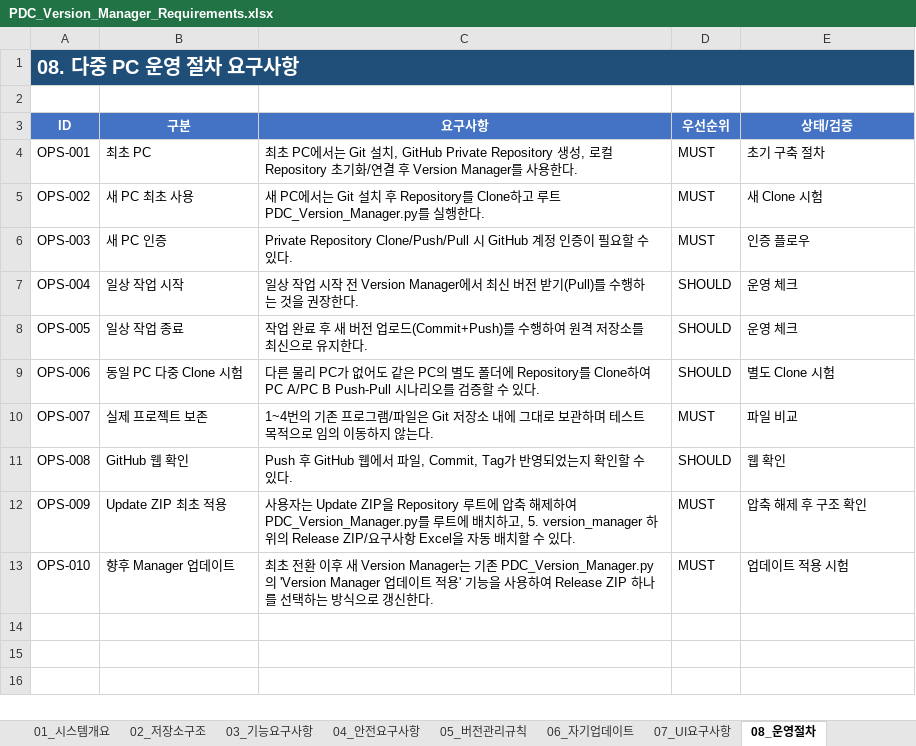
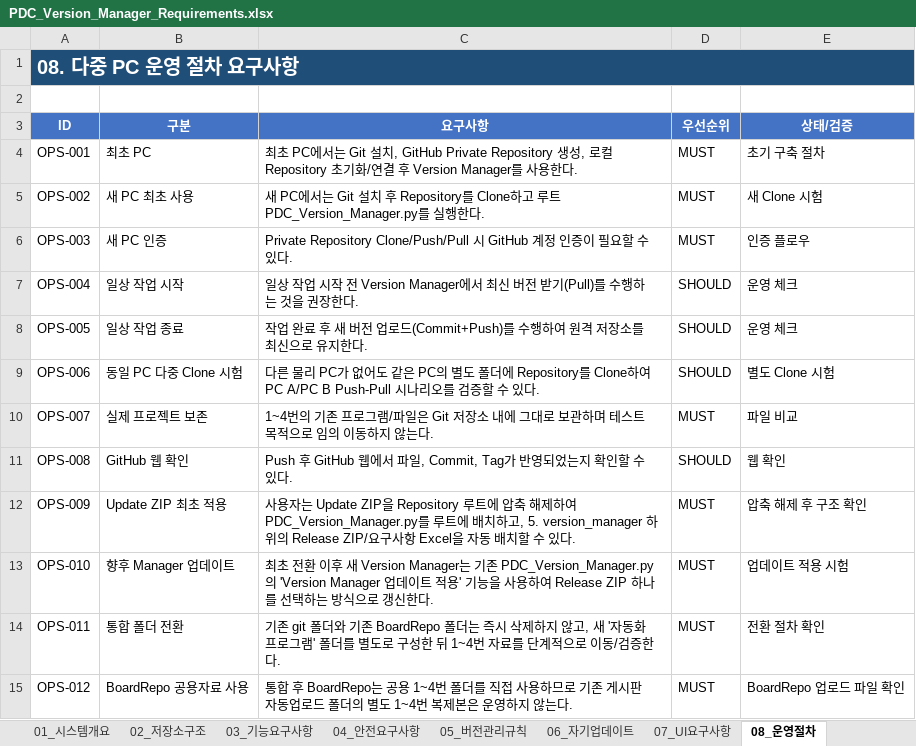
Before and after one commit to kingmugum/PDC-Repository, an Excel workbook: 5. version_manager/PDC_Version_Manager_Requirements.xlsx, sheet 08_운영절차, drawn as a sheet; values as stored, in another font and other column widths than the file's, no borders; the diff names each change by its address in the sheet, - before the commit and + after, or states it on an @@ line.

```diff
--- a/5. version_manager/PDC_Version_Manager_Requirements.xlsx (sheet 08_운영절차)
+++ b/5. version_manager/PDC_Version_Manager_Requirements.xlsx (sheet 08_운영절차)
+row 14: OPS-011 | 통합 폴더 전환 | 기존 git 폴더와 기존 BoardRepo 폴더는 즉시 삭제하지 않고, 새 '자동화 프로그램' 폴더를 별도로 구성한 뒤 1~4번 자료를 단계적으로 이동/검증한다. | MUST | 전환 절차 확인
+row 15: OPS-012 | BoardRepo 공용자료 사용 | 통합 후 BoardRepo는 공용 1~4번 폴더를 직접 사용하므로 기존 게시판 자동업로드 폴더의 별도 1~4번 복제본은 운영하지 않는다. | MUST | BoardRepo 업로드 파일 확인
```
Also changed, not shown: sheet 02_저장소구조, sheet 09_검증시나리오, sheet 03_기능요구사항, sheet 10_변경이력, sheet 11_AI변경원칙, sheet 00_문서정보, 1 more sheet, 23 other files.
